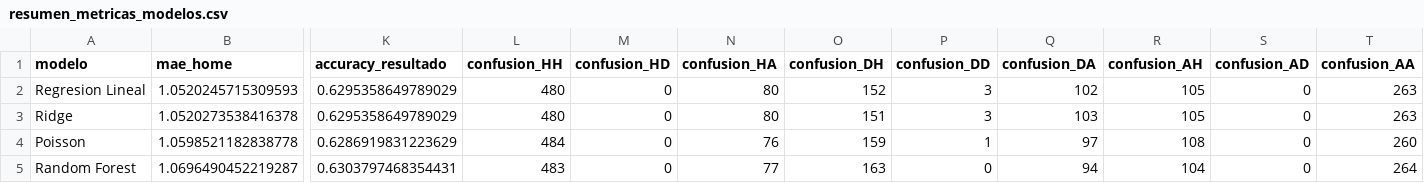
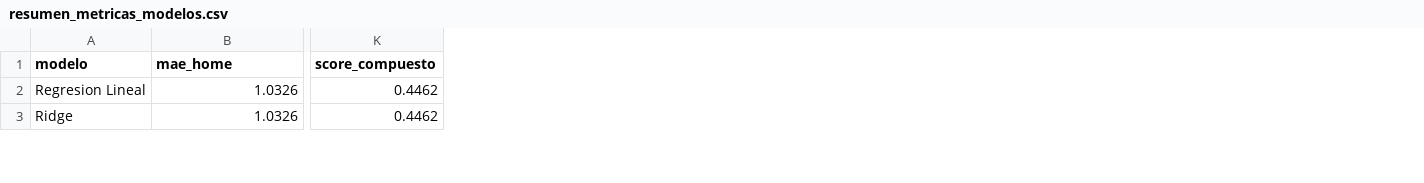
Before and after one commit to Jeanki07/prediccion-mundial-2026-cuartos-final, a CSV file: outputs/resumen_metricas_modelos.csv, drawn as a sheet; only a part is shown, gaps mark what is left out; removed rows and columns are numbered as before the commit, all else as after; rows hold the shown columns only; the diff covers the shown part only; the diff names each change by its address in the sheet, - before the commit and + after, or states it on an @@ line.

```diff
--- a/outputs/resumen_metricas_modelos.csv
+++ b/outputs/resumen_metricas_modelos.csv
-column K (accuracy_resultado), rows 2-3: 0.6295358649789029 | 0.6295358649789029
-column L (confusion_HH), rows 2-3: 480 | 480
-column M (confusion_HD), rows 2-3: 0 | 0
-column N (confusion_HA), rows 2-3: 80 | 80
-column O (confusion_DH), rows 2-3: 152 | 151
-column P (confusion_DD), rows 2-3: 3 | 3
-column Q (confusion_DA), rows 2-3: 102 | 103
-column R (confusion_AH), rows 2-3: 105 | 105
-column S (confusion_AD), rows 2-3: 0 | 0
-column T (confusion_AA), rows 2-3: 263 | 263
+column K (score_compuesto), rows 2-3: 0.4462 | 0.4462
-B2 (mae_home): 1.0520245715309593
+B2 (mae_home): 1.0326
-B3 (mae_home): 1.0520273538416378
+B3 (mae_home): 1.0326
-row 4: Poisson | 1.0598521182838778 | 0.6286919831223629 | 484 | 0 | 76 | 159 | 1 | 97 | 108 | 0 | 260
-row 5: Random Forest | 1.0696490452219287 | 0.6303797468354431 | 483 | 0 | 77 | 163 | 0 | 94 | 104 | 0 | 264
```
Also changed, not shown: 2 added rows and 25 edited cells elsewhere in this file, data/fair_play.csv, outputs/competencia_modelos.csv, 19 other files.
